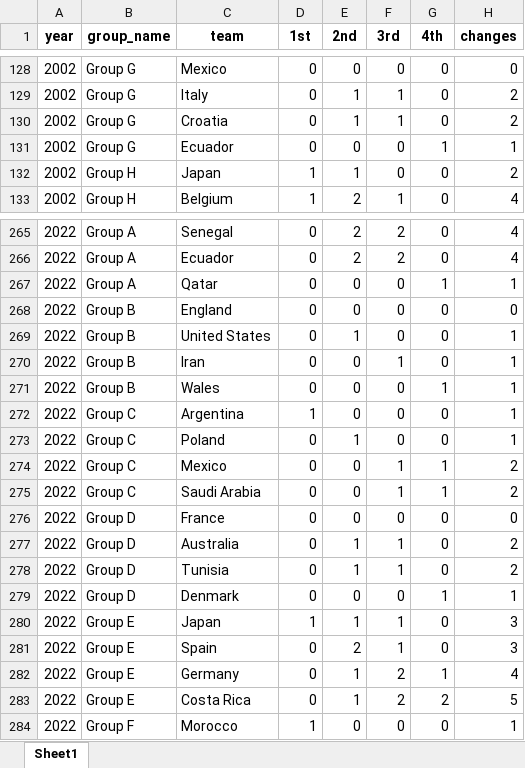
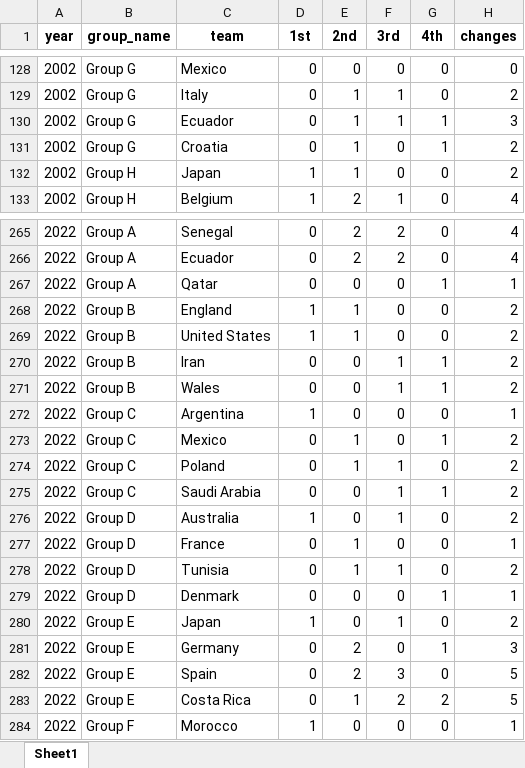
Before and after one commit to AEGDDI/tiebreak_wc, an Excel workbook: data/out/tb_wc_fifa.xlsx, sheet Sheet1, drawn as a sheet; only a part is shown, gaps mark what is left out; values as stored, in another font and other column widths than the file's, no borders; removed rows and columns are numbered as before the commit, all else as after; the diff covers the shown part only; the diff names each change by its address in the sheet, - before the commit and + after, or states it on an @@ line.

```diff
--- a/data/out/tb_wc_fifa.xlsx (sheet Sheet1)
+++ b/data/out/tb_wc_fifa.xlsx (sheet Sheet1)
-C130 (team): Croatia
+C130 (team): Ecuador
-G130 (4th): 0
+G130 (4th): 1
-H130 (changes): 2
+H130 (changes): 3
-C131 (team): Ecuador
+C131 (team): Croatia
-E131 (2nd): 0
+E131 (2nd): 1
-H131 (changes): 1
+H131 (changes): 2
-D268:D269 (1st): 0
+D268:D269 (1st): 1
-E268 (2nd): 0
+E268 (2nd): 1
-H268 (changes): 0
+H268 (changes): 2
-H269:H271 (changes): 1
+H269:H271 (changes): 2
-G270 (4th): 0
+G270 (4th): 1
-F271 (3rd): 0
+F271 (3rd): 1
-C273 (team): Poland
+C273 (team): Mexico
-G273 (4th): 0
+G273 (4th): 1
-H273 (changes): 1
+H273 (changes): 2
-C274 (team): Mexico
+C274 (team): Poland
-E274 (2nd): 0
+E274 (2nd): 1
-G274 (4th): 1
+G274 (4th): 0
-C276 (team): France
+C276 (team): Australia
-D276 (1st): 0
+D276 (1st): 1
-F276 (3rd): 0
+F276 (3rd): 1
-H276 (changes): 0
+H276 (changes): 2
-C277 (team): Australia
+C277 (team): France
-F277 (3rd): 1
+F277 (3rd): 0
-H277 (changes): 2
+H277 (changes): 1
-E280 (2nd): 1
+E280 (2nd): 0
-H280 (changes): 3
+H280 (changes): 2
+row 281: 2022 | Group E | Germany | 0 | 2 | 0 | 1 | 3
-F282 (3rd): 1
+F282 (3rd): 3
-H282 (changes): 3
+H282 (changes): 5
-row 282: 2022 | Group E | Germany | 0 | 1 | 2 | 1 | 4
```
Also changed, not shown: 2 added rows, 2 removed rows and 129 edited cells elsewhere in this sheet, data/out/tb_euro_fifa.xlsx, data/out/tb_euro_uefa.xlsx, 13 other files.
